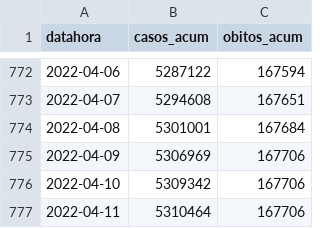
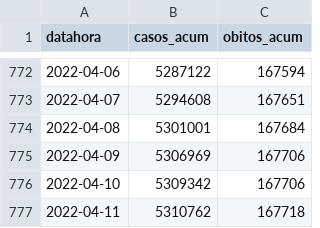
Before and after one commit to seade-R/dados-covid-sp, a CSV file: data/sp.csv, drawn as a sheet; only a part is shown, gaps mark what is left out.

```diff
--- a/data/sp.csv
+++ b/data/sp.csv
@@ -776,2 +776,2 @@ datahora;casos_acum;obitos_acum
 2022-04-10;5309342;167706
-2022-04-11;5310464;167706
+2022-04-11;5310762;167718
```
Also changed, not shown: 2 other files.
